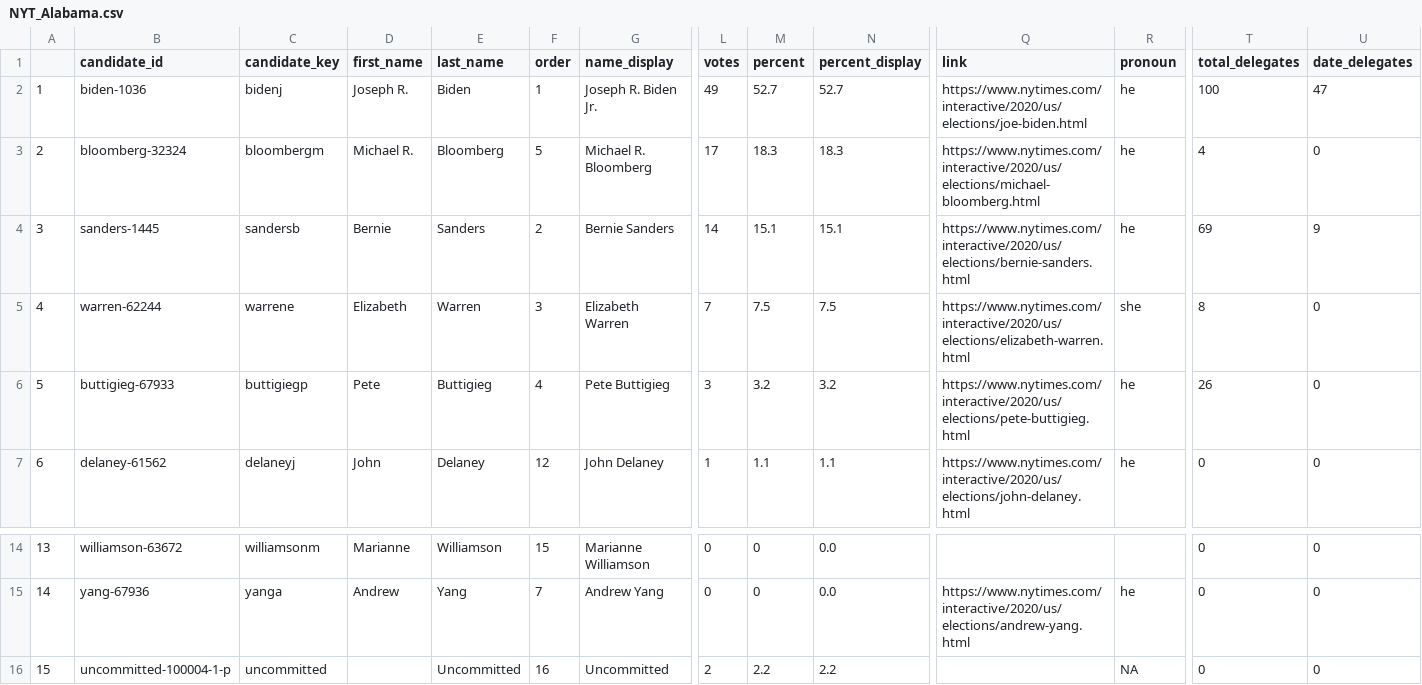
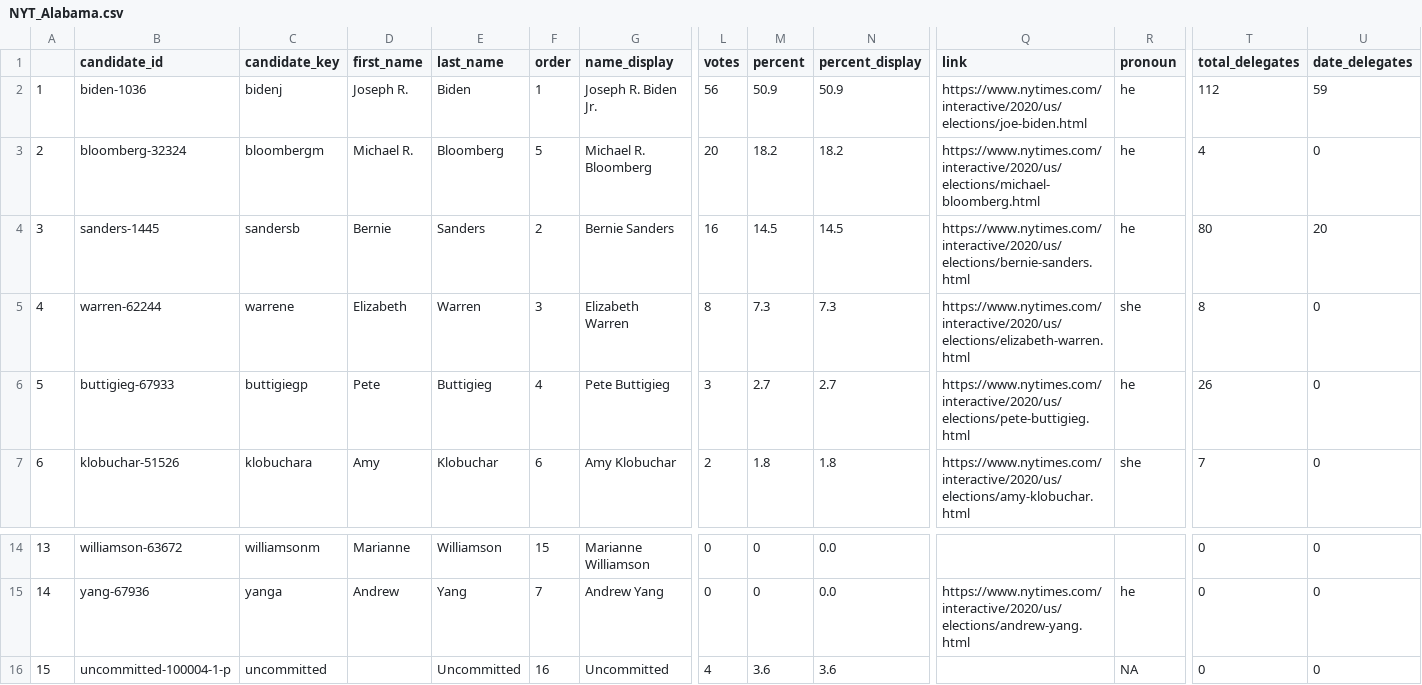
Before and after one commit to ModelledCitizen/project-harvest, a CSV file: _tables/results/NYT_Alabama.csv, drawn as a sheet; only a part is shown, gaps mark what is left out; the diff covers the shown part only; the diff names each change by its address in the sheet, - before the commit and + after, or states it on an @@ line.

```diff
--- a/_tables/results/NYT_Alabama.csv
+++ b/_tables/results/NYT_Alabama.csv
-L2 (votes): 49
+L2 (votes): 56
-M2 (percent): 52.7
+M2 (percent): 50.9
-N2 (percent_display): 52.7
+N2 (percent_display): 50.9
-T2 (total_delegates): 100
+T2 (total_delegates): 112
-U2 (date_delegates): 47
+U2 (date_delegates): 59
-L3 (votes): 17
+L3 (votes): 20
-M3 (percent): 18.3
+M3 (percent): 18.2
-N3 (percent_display): 18.3
+N3 (percent_display): 18.2
-L4 (votes): 14
+L4 (votes): 16
-M4 (percent): 15.1
+M4 (percent): 14.5
-N4 (percent_display): 15.1
+N4 (percent_display): 14.5
-T4 (total_delegates): 69
+T4 (total_delegates): 80
-U4 (date_delegates): 9
+U4 (date_delegates): 20
-L5 (votes): 7
+L5 (votes): 8
-M5 (percent): 7.5
+M5 (percent): 7.3
-N5 (percent_display): 7.5
+N5 (percent_display): 7.3
-M6 (percent): 3.2
+M6 (percent): 2.7
-N6 (percent_display): 3.2
+N6 (percent_display): 2.7
-B7 (candidate_id): delaney-61562
+B7 (candidate_id): klobuchar-51526
-C7 (candidate_key): delaneyj
+C7 (candidate_key): klobuchara
-D7 (first_name): John
+D7 (first_name): Amy
-E7 (last_name): Delaney
+E7 (last_name): Klobuchar
-F7 (order): 12
+F7 (order): 6
-G7 (name_display): John Delaney
+G7 (name_display): Amy Klobuchar
-L7 (votes): 1
+L7 (votes): 2
-M7 (percent): 1.1
+M7 (percent): 1.8
-N7 (percent_display): 1.1
+N7 (percent_display): 1.8
-Q7 (link): https://www.nytimes.com/interactive/2020/us/elections/john-delaney.html
+Q7 (link): https://www.nytimes.com/interactive/2020/us/elections/amy-klobuchar.html
-R7 (pronoun): he
+R7 (pronoun): she
-T7 (total_delegates): 0
+T7 (total_delegates): 7
-L16 (votes): 2
+L16 (votes): 4
-M16 (percent): 2.2
+M16 (percent): 3.6
-N16 (percent_display): 2.2
+N16 (percent_display): 3.6
```
Also changed, not shown: 20 edited cells elsewhere in this file, _tables/results/NYT_Massachusetts.csv, _tables/results/NYT_Oklahoma.csv, 25 other files.
